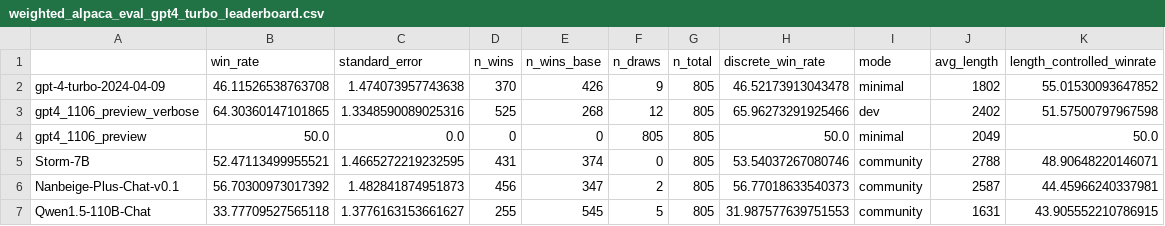
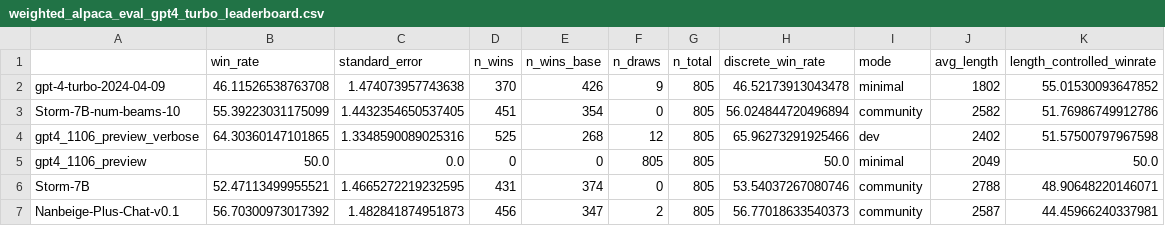
Before and after one commit to tatsu-lab/alpaca_eval, a CSV file: src/alpaca_eval/leaderboards/data_AlpacaEval_2/weighted_alpaca_eval_gpt4_turbo_leaderboard.csv, drawn as a sheet; only a part is shown; the shorter side is filled out with more unchanged rows.

Commit message:
Add Storm-7B (num_beams=10) to AlpacaEval

```diff
--- a/src/alpaca_eval/leaderboards/data_AlpacaEval_2/weighted_alpaca_eval_gpt4_turbo_leaderboard.csv
+++ b/src/alpaca_eval/leaderboards/data_AlpacaEval_2/weighted_alpaca_eval_gpt4_turbo_leaderboard.csv
@@ -2,2 +2,3 @@
 gpt-4-turbo-2024-04-09,46.11526538763708,1.474073957743638,370,426,9,805,46.52173913043478,minimal,1802,55.01530093647852
+Storm-7B-num-beams-10,55.39223031175099,1.4432354650537405,451,354,0,805,56.024844720496894,community,2582,51.76986749912786
 gpt4_1106_preview_verbose,64.30360147101865,1.3348590089025316,525,268,12,805,65.96273291925466,dev,2402,51.57500797967598
```
Also changed, not shown: 3 other files.
